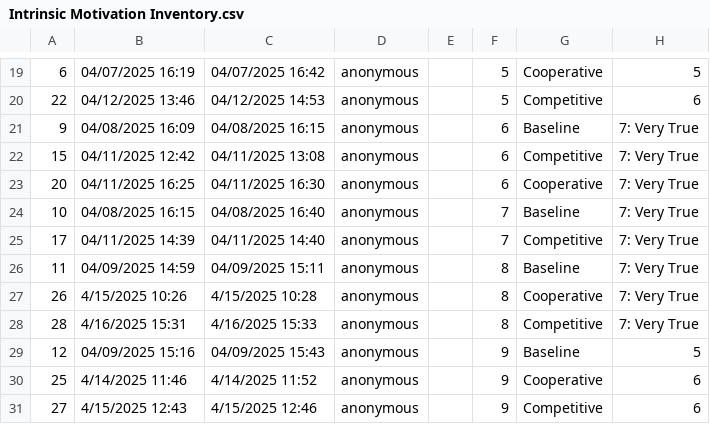
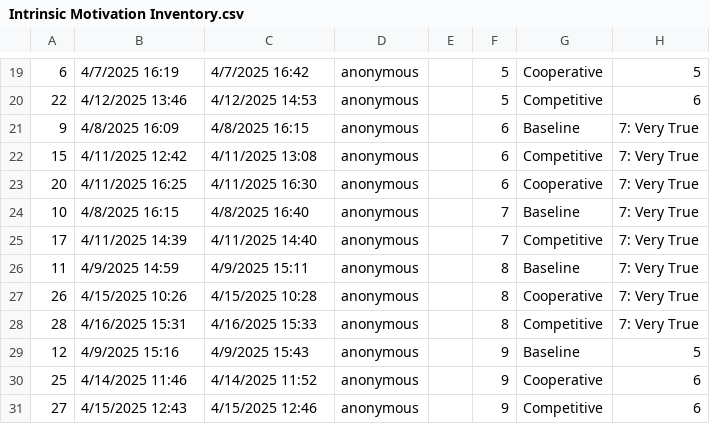
Before and after one commit to GeorgeLynch2004/CM3203-Dissertation, a CSV file: User Study/Form Feedback Spreadsheets/Intrinsic Motivation Inventory/Intrinsic Motivation Inventory.csv, drawn as a sheet; only a part is shown, gaps mark what is left out; the diff covers the shown part only; the diff names each change by its address in the sheet, - before the commit and + after, or states it on an @@ line.

```diff
--- a/User Study/Form Feedback Spreadsheets/Intrinsic Motivation Inventory/Intrinsic Motivation Inventory.csv
+++ b/User Study/Form Feedback Spreadsheets/Intrinsic Motivation Inventory/Intrinsic Motivation Inventory.csv
-B19: 04/07/2025 16:19
+B19: 4/7/2025 16:19
-C19: 04/07/2025 16:42
+C19: 4/7/2025 16:42
-B20: 04/12/2025 13:46
+B20: 4/12/2025 13:46
-C20: 04/12/2025 14:53
+C20: 4/12/2025 14:53
-B21: 04/08/2025 16:09
+B21: 4/8/2025 16:09
-C21: 04/08/2025 16:15
+C21: 4/8/2025 16:15
-B22: 04/11/2025 12:42
+B22: 4/11/2025 12:42
-C22: 04/11/2025 13:08
+C22: 4/11/2025 13:08
-B23: 04/11/2025 16:25
+B23: 4/11/2025 16:25
-C23: 04/11/2025 16:30
+C23: 4/11/2025 16:30
-B24: 04/08/2025 16:15
+B24: 4/8/2025 16:15
-C24: 04/08/2025 16:40
+C24: 4/8/2025 16:40
-B25: 04/11/2025 14:39
+B25: 4/11/2025 14:39
-C25: 04/11/2025 14:40
+C25: 4/11/2025 14:40
-B26: 04/09/2025 14:59
+B26: 4/9/2025 14:59
-C26: 04/09/2025 15:11
+C26: 4/9/2025 15:11
-B29: 04/09/2025 15:16
+B29: 4/9/2025 15:16
-C29: 04/09/2025 15:43
+C29: 4/9/2025 15:43
```
Also changed, not shown: 31 edited cells elsewhere in this file, 58 other files.
